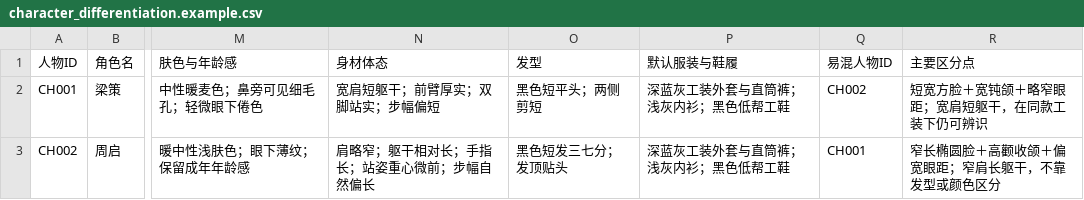
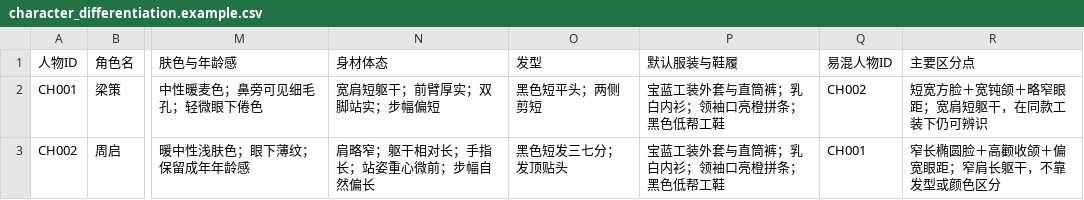
Before and after one commit to Dashuwang/dashuwang-short-drama-skill, a CSV file: codex/ai-drama-production/examples/character_differentiation.example.csv, drawn as a sheet; only a part is shown, gaps mark what is left out; the diff names each change by its address in the sheet, - before the commit and + after, or states it on an @@ line.

```diff
--- a/codex/ai-drama-production/examples/character_differentiation.example.csv
+++ b/codex/ai-drama-production/examples/character_differentiation.example.csv
-P2:P3 (默认服装与鞋履): 深蓝灰工装外套与直筒裤；浅灰内衫；黑色低帮工鞋
+P2:P3 (默认服装与鞋履): 宝蓝工装外套与直筒裤；乳白内衫；领袖口亮橙拼条；黑色低帮工鞋
```
Also changed, not shown: workbuddy-universal/ai-drama-production/examples/character_differentiation.example.csv, 51 other files.
